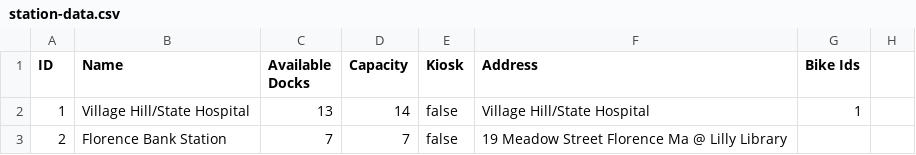
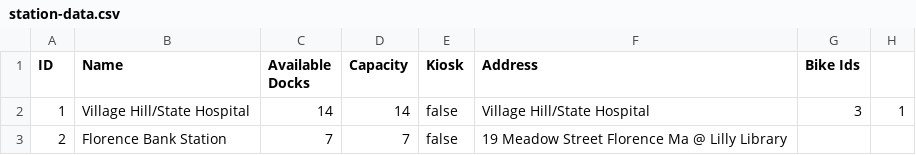
Before and after one commit to eyk801/SWE-A4-A5, a CSV file: test-data-files-junk/station-data.csv, drawn as a sheet.

```diff
--- a/test-data-files-junk/station-data.csv
+++ b/test-data-files-junk/station-data.csv
@@ -1,3 +1,3 @@
 ID,Name,Available Docks,Capacity,Kiosk,Address,Bike Ids
-1,Village Hill/State Hospital,13,14,false,Village Hill/State Hospital,1
+1,Village Hill/State Hospital,14,14,false,Village Hill/State Hospital,3,1
 2,Florence Bank Station,7,7,false,19 Meadow Street Florence Ma @ Lilly Library,
```
Also changed, not shown: test-data-files-junk/ride-data.csv, test-data-files-junk/user-data.csv, 4 other files.
